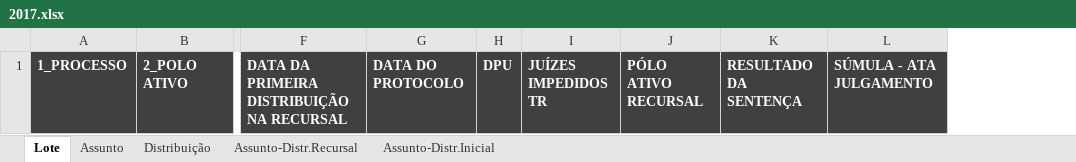
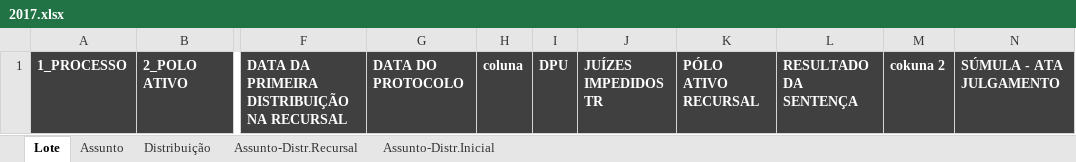
Before and after one commit to yunoguthi/testeplanilha, an Excel workbook: 2017.xlsx, sheet Lote, drawn as a sheet; only a part is shown, gaps mark what is left out; values as stored, in another font and other column widths than the file's, no borders; the diff names each change by its address in the sheet, - before the commit and + after, or states it on an @@ line.

Commit message:
template v2

```diff
--- a/2017.xlsx (sheet Lote)
+++ b/2017.xlsx (sheet Lote)
+column H, row 1: coluna
+column M, row 1: cokuna 2
```
